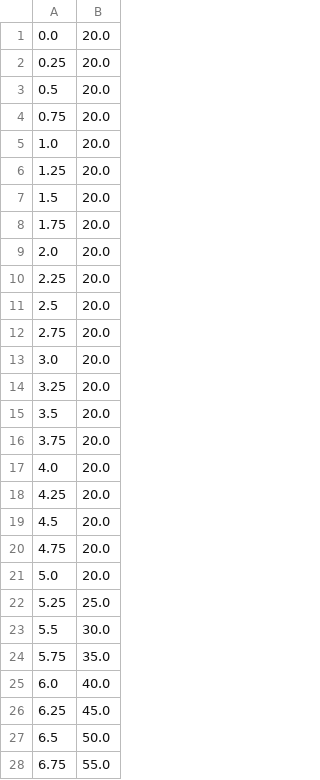
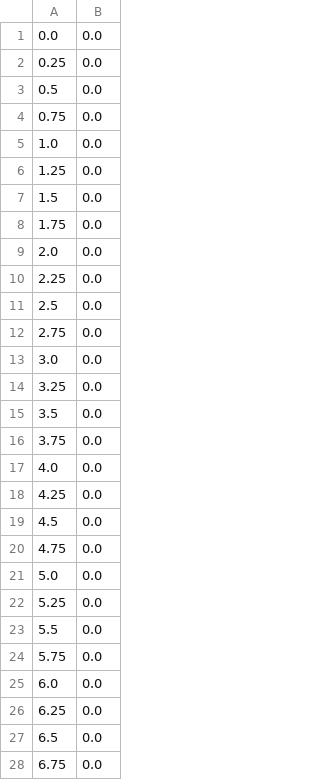
Before and after one commit to HuiHuiZi-JH/simulator, a CSV file: config/load_curve.csv, drawn as a sheet; only a part is shown; the diff covers the shown part only.

```diff
--- a/config/load_curve.csv
+++ b/config/load_curve.csv
@@ -1,28 +1,28 @@
-0.0,20.0
-0.25,20.0
-0.5,20.0
-0.75,20.0
-1.0,20.0
-1.25,20.0
-1.5,20.0
-1.75,20.0
-2.0,20.0
-2.25,20.0
-2.5,20.0
-2.75,20.0
-3.0,20.0
-3.25,20.0
-3.5,20.0
-3.75,20.0
-4.0,20.0
-4.25,20.0
-4.5,20.0
-4.75,20.0
-5.0,20.0
-5.25,25.0
-5.5,30.0
-5.75,35.0
-6.0,40.0
-6.25,45.0
-6.5,50.0
-6.75,55.0
+0.0,0.0
+0.25,0.0
+0.5,0.0
+0.75,0.0
+1.0,0.0
+1.25,0.0
+1.5,0.0
+1.75,0.0
+2.0,0.0
+2.25,0.0
+2.5,0.0
+2.75,0.0
+3.0,0.0
+3.25,0.0
+3.5,0.0
+3.75,0.0
+4.0,0.0
+4.25,0.0
+4.5,0.0
+4.75,0.0
+5.0,0.0
+5.25,0.0
+5.5,0.0
+5.75,0.0
+6.0,0.0
+6.25,0.0
+6.5,0.0
+6.75,0.0
```
Also changed, not shown: 69 edited cells elsewhere in this file, 1 other file.
